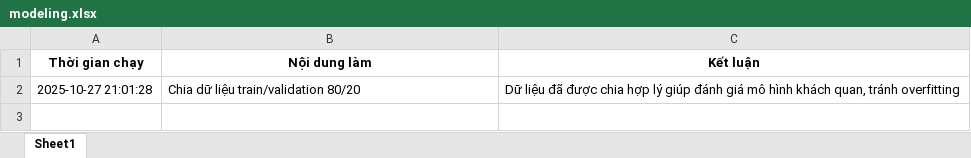
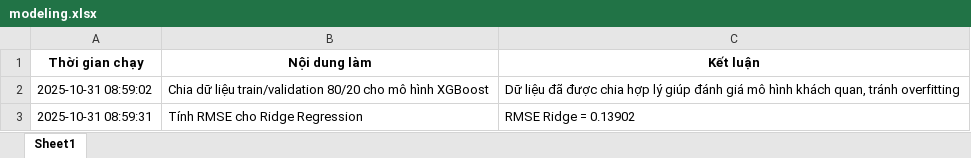
Before and after one commit to thongle2k5/SGU-HK1-2025_ML, an Excel workbook: Chalenge2/reports/modeling.xlsx, sheet Sheet1, drawn as a sheet; values as stored, in another font and other column widths than the file's, no borders; the diff names each change by its address in the sheet, - before the commit and + after, or states it on an @@ line.

```diff
--- a/Chalenge2/reports/modeling.xlsx (sheet Sheet1)
+++ b/Chalenge2/reports/modeling.xlsx (sheet Sheet1)
-A2 (Thời gian chạy): 2025-10-27 21:01:28
+A2 (Thời gian chạy): 2025-10-31 08:59:02
-B2 (Nội dung làm): Chia dữ liệu train/validation 80/20
+B2 (Nội dung làm): Chia dữ liệu train/validation 80/20 cho mô hình XGBoost
+row 3: 2025-10-31 08:59:31 | Tính RMSE cho Ridge Regression | RMSE Ridge = 0.13902
```
Also changed, not shown: 4 other files.
